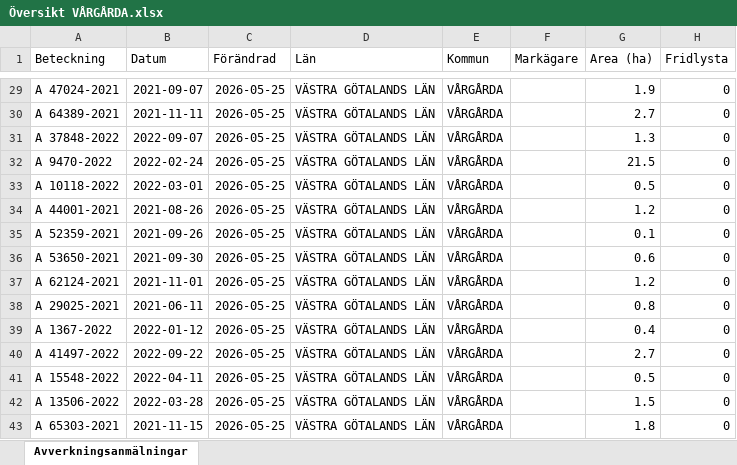
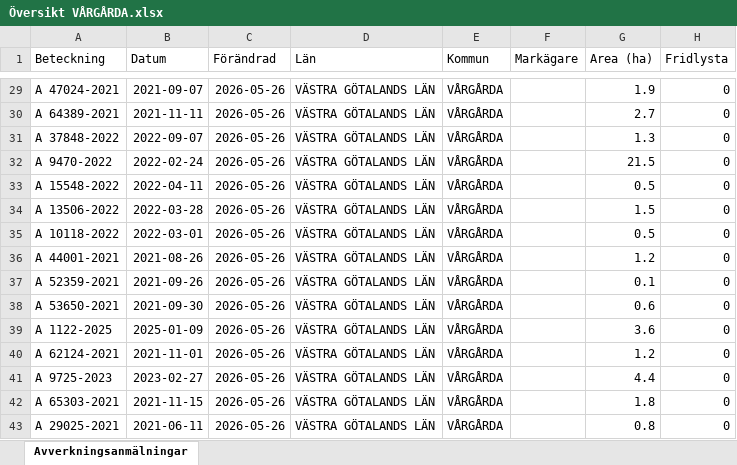
Before and after one commit to klasma/Logging_1442, an Excel workbook: Översikt VÅRGÅRDA.xlsx, sheet Avverkningsanmälningar, drawn as a sheet; only a part is shown, gaps mark what is left out; values as stored, in another font and other column widths than the file's, no borders; the diff covers the shown part only; the diff names each change by its address in the sheet, - before the commit and + after, or states it on an @@ line.

```diff
--- a/Översikt VÅRGÅRDA.xlsx (sheet Avverkningsanmälningar)
+++ b/Översikt VÅRGÅRDA.xlsx (sheet Avverkningsanmälningar)
-C29:C43 (Förändrad): 2026-05-25
+C29:C43 (Förändrad): 2026-05-26
-A33 (Beteckning): A 10118-2022
+A33 (Beteckning): A 15548-2022
-B33 (Datum): 2022-03-01
+B33 (Datum): 2022-04-11
-A34 (Beteckning): A 44001-2021
+A34 (Beteckning): A 13506-2022
-B34 (Datum): 2021-08-26
+B34 (Datum): 2022-03-28
-G34 (Area (ha)): 1.2
+G34 (Area (ha)): 1.5
-A35 (Beteckning): A 52359-2021
+A35 (Beteckning): A 10118-2022
-B35 (Datum): 2021-09-26
+B35 (Datum): 2022-03-01
-G35 (Area (ha)): 0.1
+G35 (Area (ha)): 0.5
-A36 (Beteckning): A 53650-2021
+A36 (Beteckning): A 44001-2021
-B36 (Datum): 2021-09-30
+B36 (Datum): 2021-08-26
-G36 (Area (ha)): 0.6
+G36 (Area (ha)): 1.2
-A37 (Beteckning): A 62124-2021
+A37 (Beteckning): A 52359-2021
-B37 (Datum): 2021-11-01
+B37 (Datum): 2021-09-26
-G37 (Area (ha)): 1.2
+G37 (Area (ha)): 0.1
-A38 (Beteckning): A 29025-2021
+A38 (Beteckning): A 53650-2021
-B38 (Datum): 2021-06-11
+B38 (Datum): 2021-09-30
-G38 (Area (ha)): 0.8
+G38 (Area (ha)): 0.6
-A39 (Beteckning): A 1367-2022
+A39 (Beteckning): A 1122-2025
-B39 (Datum): 2022-01-12
+B39 (Datum): 2025-01-09
-G39 (Area (ha)): 0.4
+G39 (Area (ha)): 3.6
-A40 (Beteckning): A 41497-2022
+A40 (Beteckning): A 62124-2021
-B40 (Datum): 2022-09-22
+B40 (Datum): 2021-11-01
-G40 (Area (ha)): 2.7
+G40 (Area (ha)): 1.2
-A41 (Beteckning): A 15548-2022
+A41 (Beteckning): A 9725-2023
-B41 (Datum): 2022-04-11
+B41 (Datum): 2023-02-27
-G41 (Area (ha)): 0.5
+G41 (Area (ha)): 4.4
-A42 (Beteckning): A 13506-2022
+A42 (Beteckning): A 65303-2021
-B42 (Datum): 2022-03-28
+B42 (Datum): 2021-11-15
-G42 (Area (ha)): 1.5
+G42 (Area (ha)): 1.8
-A43 (Beteckning): A 65303-2021
+A43 (Beteckning): A 29025-2021
-B43 (Datum): 2021-11-15
+B43 (Datum): 2021-06-11
-G43 (Area (ha)): 1.8
+G43 (Area (ha)): 0.8
```
Also changed, not shown: 1479 edited cells elsewhere in this sheet, artfynd/A 11214-2023 artfynd.xlsx, artfynd/A 13991-2023 artfynd.xlsx, 19 other files.
